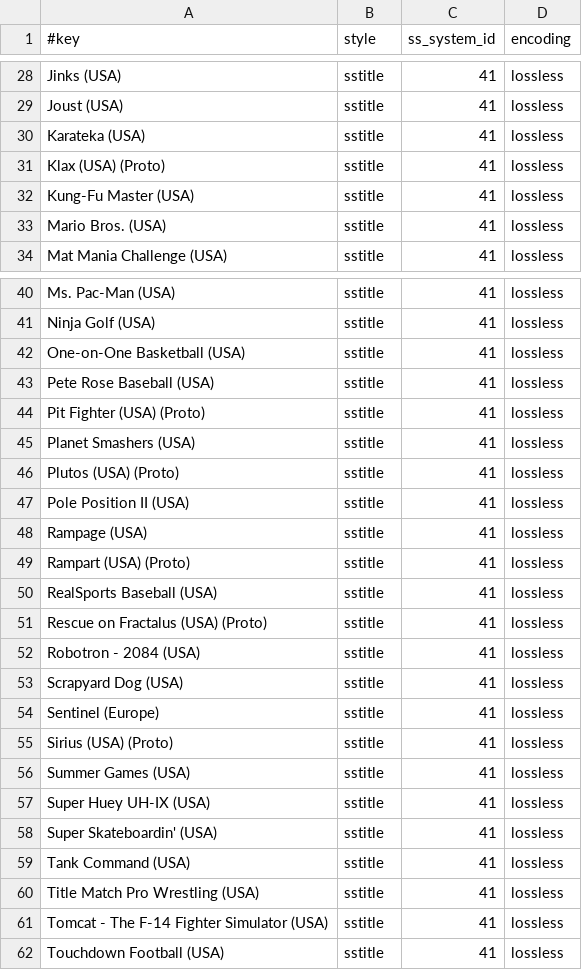
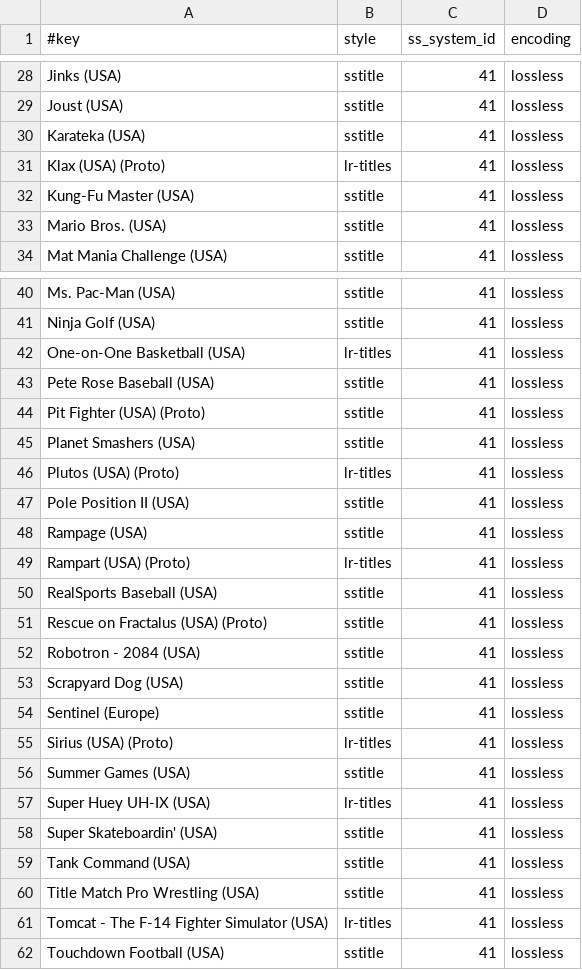
Before and after one commit to chipster6502/artworkdb-atari, a TSV file: docs/ATARI7800/Titles/manifest.tsv, drawn as a sheet; only a part is shown, gaps mark what is left out.

Commit message:
chore(atari7800): update title artwork

```diff
--- a/docs/ATARI7800/Titles/manifest.tsv
+++ b/docs/ATARI7800/Titles/manifest.tsv
@@ -30,3 +30,3 @@ Joust (USA)	sstitle	41	lossless
 Karateka (USA)	sstitle	41	lossless
-Klax (USA) (Proto)	sstitle	41	lossless
+Klax (USA) (Proto)	lr-titles	41	lossless
 Kung-Fu Master (USA)	sstitle	41	lossless
@@ -41,3 +41,3 @@ Ms. Pac-Man (USA)	sstitle	41	lossless
 Ninja Golf (USA)	sstitle	41	lossless
-One-on-One Basketball (USA)	sstitle	41	lossless
+One-on-One Basketball (USA)	lr-titles	41	lossless
 Pete Rose Baseball (USA)	sstitle	41	lossless
@@ -45,6 +45,6 @@ Pit Fighter (USA) (Proto)	sstitle	41	lossless
 Planet Smashers (USA)	sstitle	41	lossless
-Plutos (USA) (Proto)	sstitle	41	lossless
+Plutos (USA) (Proto)	lr-titles	41	lossless
 Pole Position II (USA)	sstitle	41	lossless
 Rampage (USA)	sstitle	41	lossless
-Rampart (USA) (Proto)	sstitle	41	lossless
+Rampart (USA) (Proto)	lr-titles	41	lossless
 RealSports Baseball (USA)	sstitle	41	lossless
@@ -54,5 +54,5 @@ Scrapyard Dog (USA)	sstitle	41	lossless
 Sentinel (Europe)	sstitle	41	lossless
-Sirius (USA) (Proto)	sstitle	41	lossless
+Sirius (USA) (Proto)	lr-titles	41	lossless
 Summer Games (USA)	sstitle	41	lossless
-Super Huey UH-IX (USA)	sstitle	41	lossless
+Super Huey UH-IX (USA)	lr-titles	41	lossless
 Super Skateboardin' (USA)	sstitle	41	lossless
@@ -60,3 +60,3 @@ Tank Command (USA)	sstitle	41	lossless
 Title Match Pro Wrestling (USA)	sstitle	41	lossless
-Tomcat - The F-14 Fighter Simulator (USA)	sstitle	41	lossless
+Tomcat - The F-14 Fighter Simulator (USA)	lr-titles	41	lossless
 Touchdown Football (USA)	sstitle	41	lossless
```
Also changed, not shown: 7 other files.
